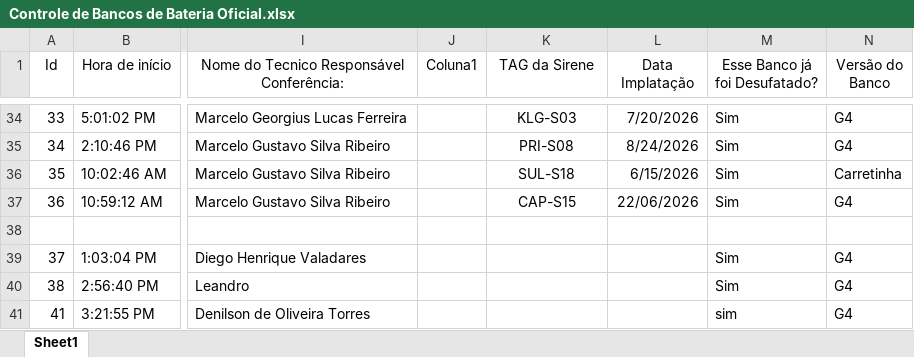
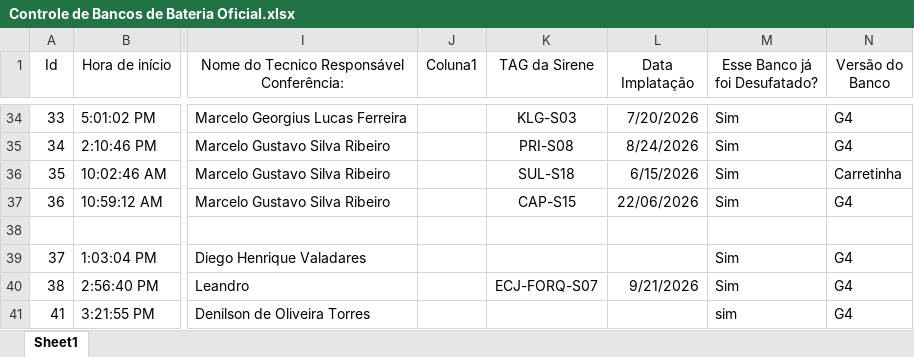
Before and after one commit to galpaotsi/painel-baterias, an Excel workbook: dados/Controle de Bancos de Bateria Oficial.xlsx, sheet Sheet1, drawn as a sheet; only a part is shown, gaps mark what is left out; values as stored, in another font and other column widths than the file's, no borders; table styles not drawn; the diff names each change by its address in the sheet, - before the commit and + after, or states it on an @@ line.

Commit message:
Planilha de bancos de bateria atualizada automaticamente

```diff
--- a/dados/Controle de Bancos de Bateria Oficial.xlsx (sheet Sheet1)
+++ b/dados/Controle de Bancos de Bateria Oficial.xlsx (sheet Sheet1)
-K40 (TAG da Sirene): (empty)
+K40 (TAG da Sirene): ECJ-FORQ-S07
-L40 (Data Implatação): (empty)
+L40 (Data Implatação): 9/21/2026
```
